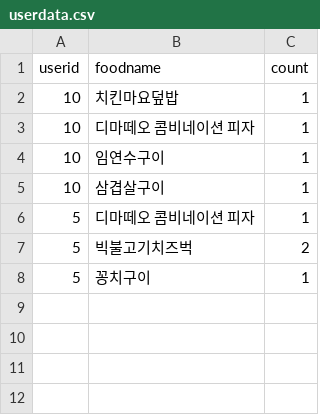
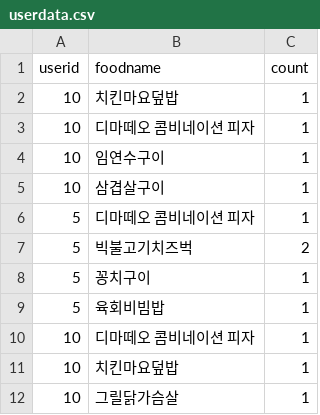
Before and after one commit to yyk112312/FoodFinder, a CSV file: static/userdata/userdata.csv, drawn as a sheet.

```diff
--- a/static/userdata/userdata.csv
+++ b/static/userdata/userdata.csv
@@ -8 +8,5 @@
 5,꽁치구이,1
+5,육회비빔밥,1
+10,디마떼오 콤비네이션 피자,1
+10,치킨마요덮밥,1
+10,그릴닭가슴살,1
```
Also changed, not shown: 12 other files.
